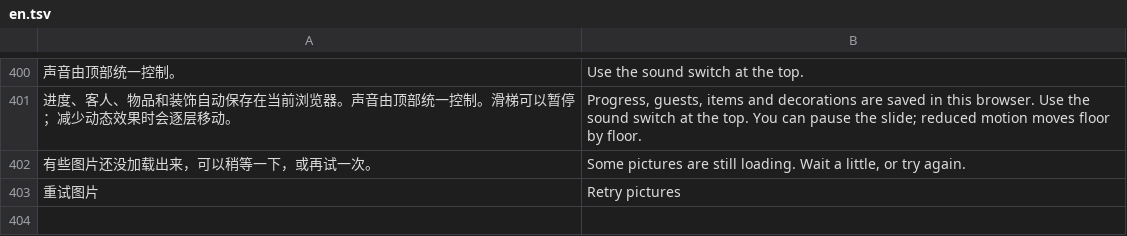
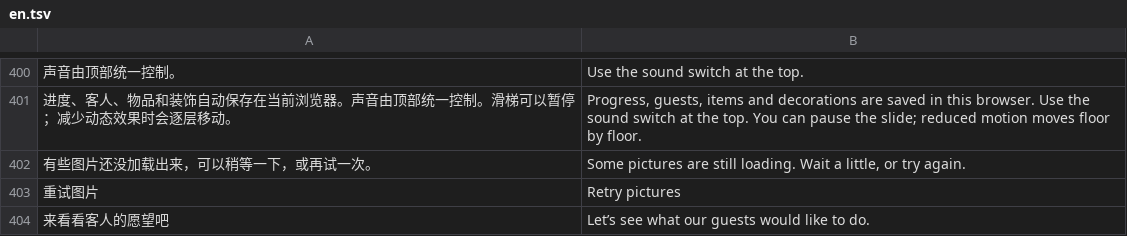
Before and after one commit to LSDLyu/lisa-wonder-house, a TSV file: source/en.tsv, drawn as a sheet; only a part is shown, gaps mark what is left out; the diff names each change by its address in the sheet, - before the commit and + after, or states it on an @@ line.

```diff
--- a/source/en.tsv
+++ b/source/en.tsv
+row 404: 来看看客人的愿望吧 | Let’s see what our guests would like to do.
```
Also changed, not shown: 35 other files.
